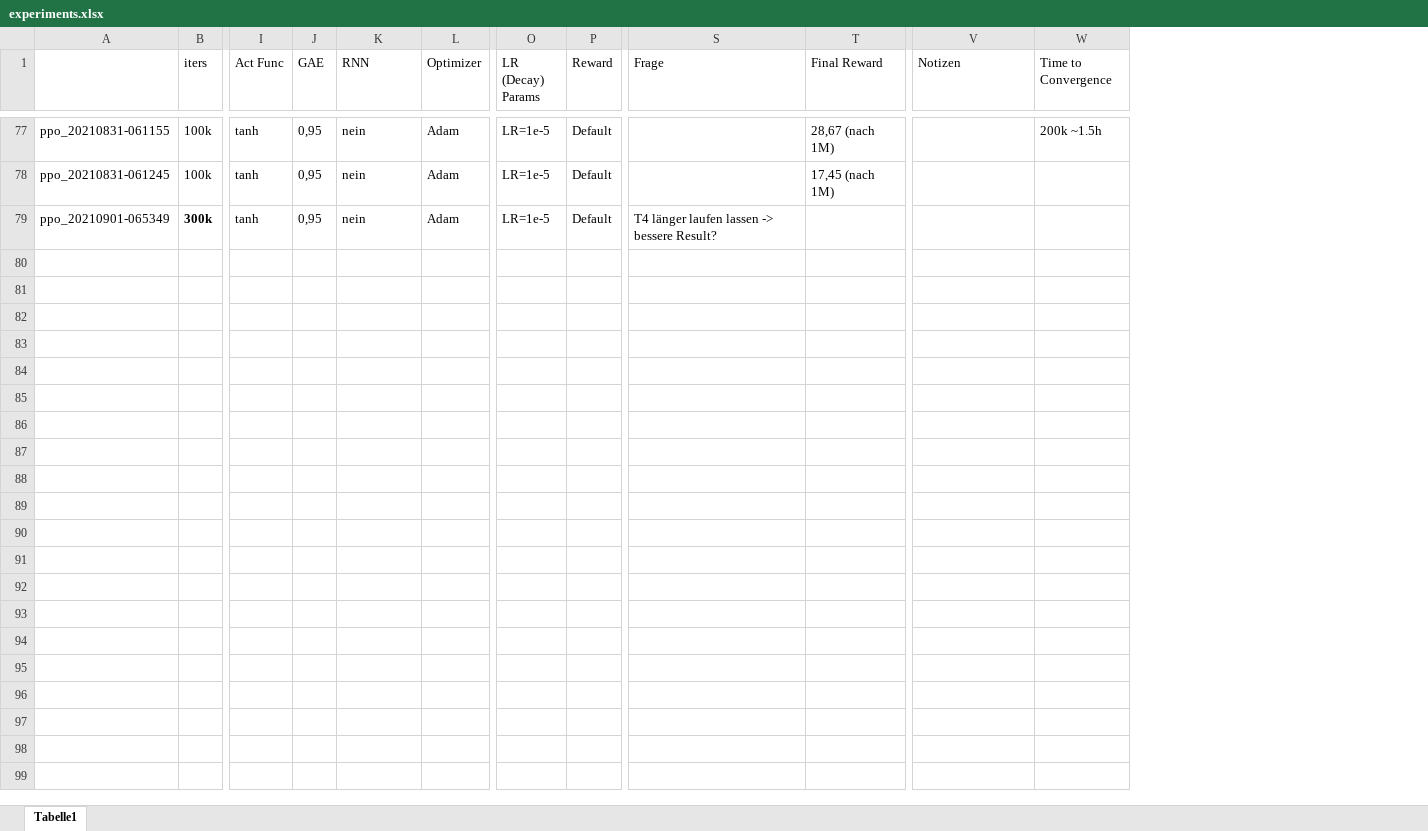
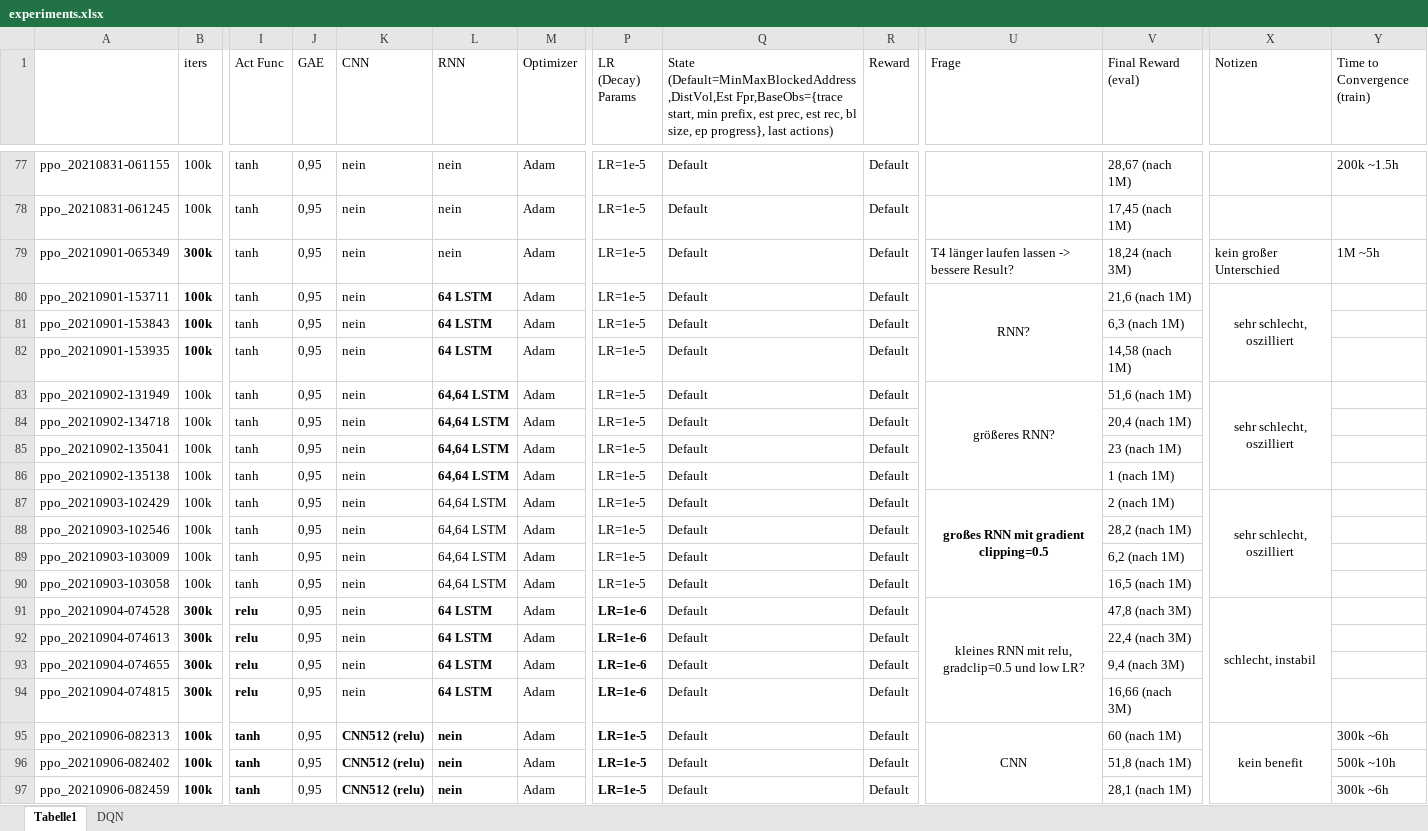
Before and after one commit to malluce/rl-ddos, an Excel workbook: experiments.xlsx, sheet Tabelle1, drawn as a sheet; only a part is shown, gaps mark what is left out; values as stored, in another font and other column widths than the file's, no borders; conditional formats not drawn; addresses are those after the commit; rows hold the shown columns only; the diff covers the shown part only; the diff names each change by its address in the sheet, - before the commit and + after, or states it on an @@ line.

```diff
--- a/experiments.xlsx (sheet Tabelle1)
+++ b/experiments.xlsx (sheet Tabelle1)
+sheet tab: DQN
+column K (CNN), rows 77-79: all nein
+column Q, row 1: State (Default=MinMaxBlockedAddress,DistVol,Est Fpr,BaseObs={trace start, min prefix, est prec, est rec, bl size, ep progress}, last actions); rows 77-79: all Default
-V1: Final Reward
+V1: Final Reward (eval)
-Y1: Time to Convergence
+Y1: Time to Convergence (train)
-V79 (Final Reward (eval)): (empty)
+V79 (Final Reward (eval)): 18,24 (nach 3M)
-X79 (Notizen): (empty)
+X79 (Notizen): kein großer Unterschied
-Y79 (Time to Convergence (train)): (empty)
+Y79 (Time to Convergence (train)): 1M ~5h
+row 80: ppo_20210901-153711 | 100k | tanh | 0,95 | nein | 64 LSTM | Adam | LR=1e-5 | Default | Default | RNN? | 21,6 (nach 1M) | sehr schlecht, oszilliert
+row 81: ppo_20210901-153843 | 100k | tanh | 0,95 | nein | 64 LSTM | Adam | LR=1e-5 | Default | Default |  | 6,3 (nach 1M)
+row 82: ppo_20210901-153935 | 100k | tanh | 0,95 | nein | 64 LSTM | Adam | LR=1e-5 | Default | Default |  | 14,58 (nach 1M)
+row 83: ppo_20210902-131949 | 100k | tanh | 0,95 | nein | 64,64 LSTM | Adam | LR=1e-5 | Default | Default | größeres RNN? | 51,6 (nach 1M) | sehr schlecht, oszilliert
+row 84: ppo_20210902-134718 | 100k | tanh | 0,95 | nein | 64,64 LSTM | Adam | LR=1e-5 | Default | Default |  | 20,4 (nach 1M)
+row 85: ppo_20210902-135041 | 100k | tanh | 0,95 | nein | 64,64 LSTM | Adam | LR=1e-5 | Default | Default |  | 23 (nach 1M)
+row 86: ppo_20210902-135138 | 100k | tanh | 0,95 | nein | 64,64 LSTM | Adam | LR=1e-5 | Default | Default |  | 1 (nach 1M)
+row 87: ppo_20210903-102429 | 100k | tanh | 0,95 | nein | 64,64 LSTM | Adam | LR=1e-5 | Default | Default | großes RNN mit gradient clipping=0.5 | 2 (nach 1M) | sehr schlecht, oszilliert
+row 88: ppo_20210903-102546 | 100k | tanh | 0,95 | nein | 64,64 LSTM | Adam | LR=1e-5 | Default | Default |  | 28,2 (nach 1M)
+row 89: ppo_20210903-103009 | 100k | tanh | 0,95 | nein | 64,64 LSTM | Adam | LR=1e-5 | Default | Default |  | 6,2 (nach 1M)
+row 90: ppo_20210903-103058 | 100k | tanh | 0,95 | nein | 64,64 LSTM | Adam | LR=1e-5 | Default | Default |  | 16,5 (nach 1M)
+row 91: ppo_20210904-074528 | 300k | relu | 0,95 | nein | 64 LSTM | Adam | LR=1e-6 | Default | Default | kleines RNN mit relu, gradclip=0.5 und low LR? | 47,8 (nach 3M) | schlecht, instabil
+row 92: ppo_20210904-074613 | 300k | relu | 0,95 | nein | 64 LSTM | Adam | LR=1e-6 | Default | Default |  | 22,4 (nach 3M)
+row 93: ppo_20210904-074655 | 300k | relu | 0,95 | nein | 64 LSTM | Adam | LR=1e-6 | Default | Default |  | 9,4 (nach 3M)
+row 94: ppo_20210904-074815 | 300k | relu | 0,95 | nein | 64 LSTM | Adam | LR=1e-6 | Default | Default |  | 16,66 (nach 3M)
+row 95: ppo_20210906-082313 | 100k | tanh | 0,95 | CNN512 (relu) | nein | Adam | LR=1e-5 | Default | Default | CNN | 60 (nach 1M) | kein benefit | 300k ~6h
+row 96: ppo_20210906-082402 | 100k | tanh | 0,95 | CNN512 (relu) | nein | Adam | LR=1e-5 | Default | Default |  | 51,8 (nach 1M) |  | 500k ~10h
+row 97: ppo_20210906-082459 | 100k | tanh | 0,95 | CNN512 (relu) | nein | Adam | LR=1e-5 | Default | Default |  | 28,1 (nach 1M) |  | 300k ~6h
```
Also changed, not shown: 24 added rows, 24 edited cells and cell formats elsewhere in this sheet, 3 other files.
